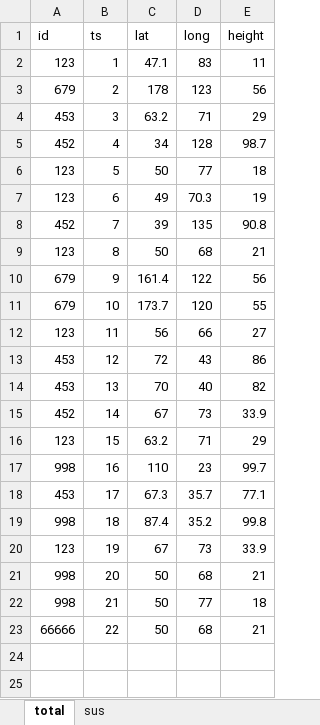
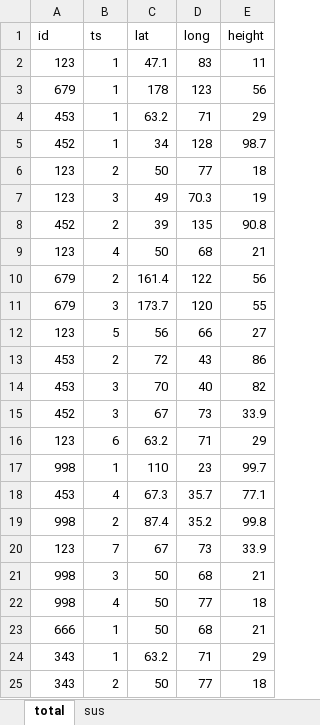
Before and after one commit to Talbe1/Pandas-Entity-Path-Python-Challenge, an Excel workbook: PandasDFChallenge_(7.10.2024)_github/data/dataTables.xlsx, sheet total, drawn as a sheet; values as stored, in another font and other column widths than the file's, no cell formats; the diff names each change by its address in the sheet, - before the commit and + after, or states it on an @@ line.

```diff
--- a/PandasDFChallenge_(7.10.2024)_github/data/dataTables.xlsx (sheet total)
+++ b/PandasDFChallenge_(7.10.2024)_github/data/dataTables.xlsx (sheet total)
-B3 (ts): 2
+B3 (ts): 1
-B4 (ts): 3
+B4 (ts): 1
-B5 (ts): 4
+B5 (ts): 1
-B6 (ts): 5
+B6 (ts): 2
-B7 (ts): 6
+B7 (ts): 3
-B8 (ts): 7
+B8 (ts): 2
-B9 (ts): 8
+B9 (ts): 4
-B10 (ts): 9
+B10 (ts): 2
-B11 (ts): 10
+B11 (ts): 3
-B12 (ts): 11
+B12 (ts): 5
-B13 (ts): 12
+B13 (ts): 2
-B14 (ts): 13
+B14 (ts): 3
-B15 (ts): 14
+B15 (ts): 3
-B16 (ts): 15
+B16 (ts): 6
-B17 (ts): 16
+B17 (ts): 1
-B18 (ts): 17
+B18 (ts): 4
-B19 (ts): 18
+B19 (ts): 2
-B20 (ts): 19
+B20 (ts): 7
-B21 (ts): 20
+B21 (ts): 3
-B22 (ts): 21
+B22 (ts): 4
-A23 (id): 66666
+A23 (id): 666
-B23 (ts): 22
+B23 (ts): 1
+row 24: 343 | 1 | 63.2 | 71 | 29
+row 25: 343 | 2 | 50 | 77 | 18
```
Also changed, not shown: cell formats, 2 other files.
